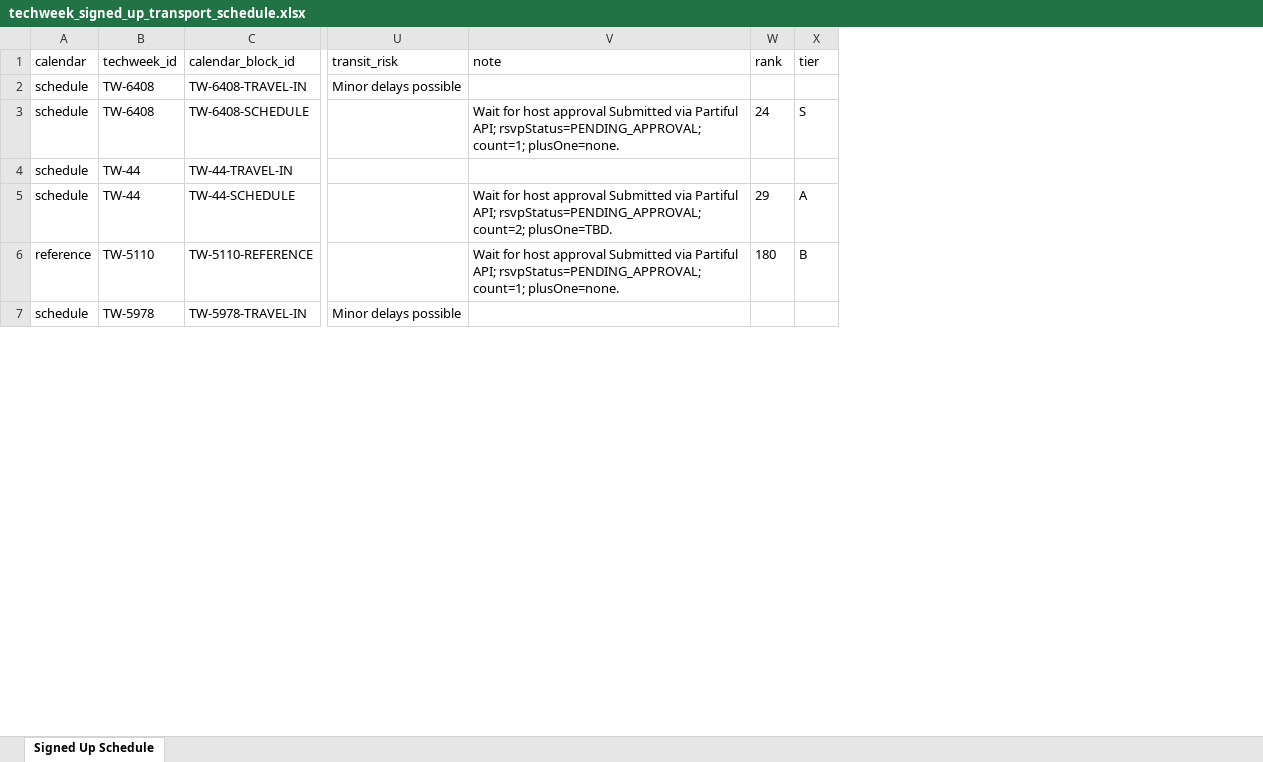
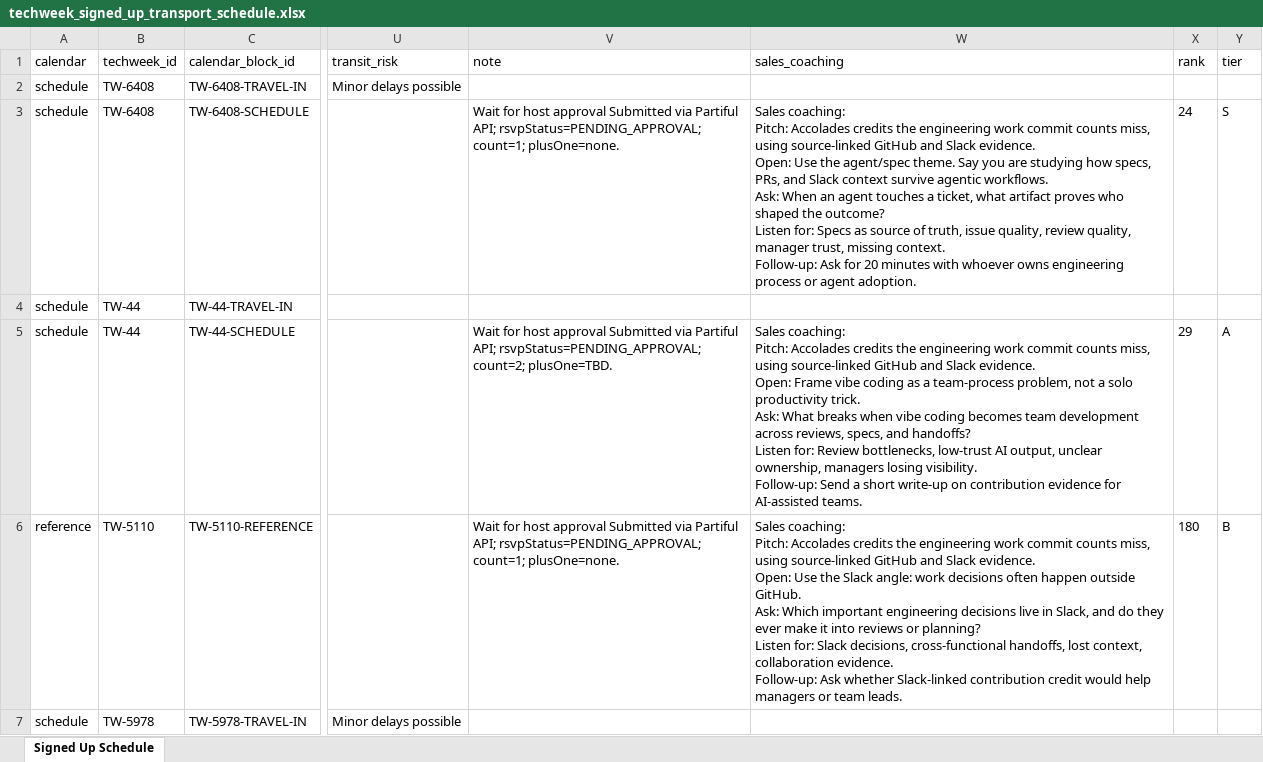
Before and after one commit to 0x4007/techweek-2026-event-picker, an Excel workbook: outputs/signed_up/techweek_signed_up_transport_schedule.xlsx, sheet Signed Up Schedule, drawn as a sheet; only a part is shown, gaps mark what is left out; values as stored, in another font and other column widths than the file's, no borders; ↵ is a line break in a cell; the diff covers the shown part only; the diff names each change by its address in the sheet, - before the commit and + after, or states it on an @@ line.

```diff
--- a/outputs/signed_up/techweek_signed_up_transport_schedule.xlsx (sheet Signed Up Schedule)
+++ b/outputs/signed_up/techweek_signed_up_transport_schedule.xlsx (sheet Signed Up Schedule)
+column W (sales_coaching), rows 3-6: Sales coaching: ↵ Pitch: Accolades credits the engineering work commit counts miss, using source-linked GitHub and Slack evidence. ↵ Open: Use the agent/spec theme. Say you are studying how specs, PRs, and Slack context survive agentic workflows. ↵ Ask: When an agent touches a ticket, what artifact proves who shaped the outcome? ↵ Listen for: Specs as source of truth, issue quality, review quality, manager trust, missing context. ↵ Follow-up: Ask for 20 minutes with whoever owns engineering process or agent adoption. |  | Sales coaching: ↵ Pitch: Accolades credits the engineering work commit counts miss, using source-linked GitHub and Slack evidence. ↵ Open: Frame vibe coding as a team-process problem, not a solo productivity trick. ↵ Ask: What breaks when vibe coding becomes team development across reviews, specs, and handoffs? ↵ Listen for: Review bottlenecks, low-trust AI output, unclear ownership, managers losing visibility. ↵ Follow-up: Send a short write-up on contribution evidence for AI-assisted teams. | Sales coaching: ↵ Pitch: Accolades credits the engineering work commit counts miss, using source-linked GitHub and Slack evidence. ↵ Open: Use the Slack angle: work decisions often happen outside GitHub. ↵ Ask: Which important engineering decisions live in Slack, and do they ever make it into reviews or planning? ↵ Listen for: Slack decisions, cross-functional handoffs, lost context, collaboration evidence. ↵ Follow-up: Ask whether Slack-linked contribution credit would help managers or team leads.
```
Also changed, not shown: 3 edited cells elsewhere in this sheet, outputs/accolades/techweek_nyc_accolades_detailed_calendar.xlsx, 33 other files.
